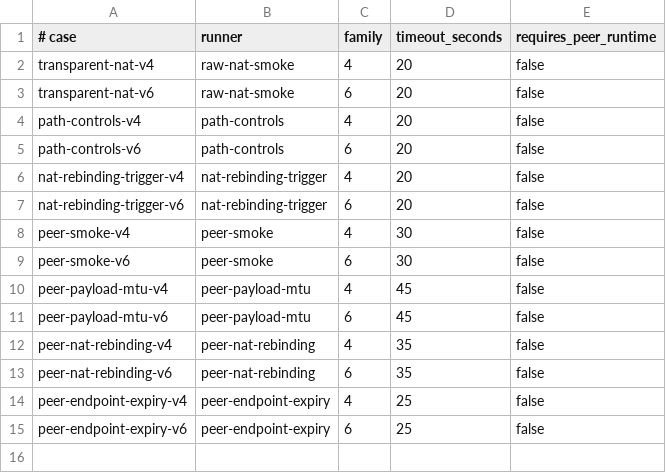
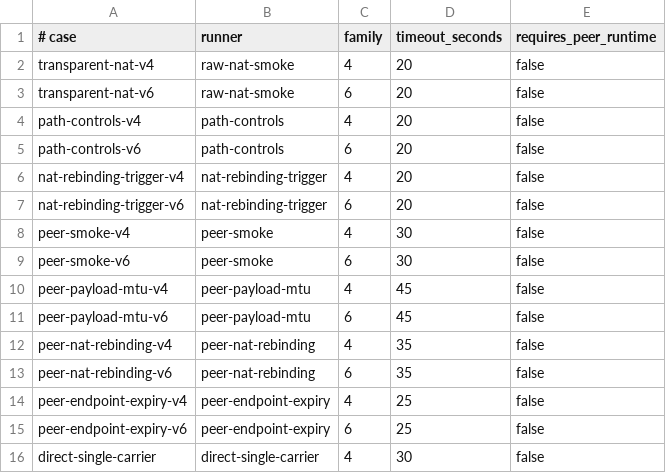
Before and after one commit to mofelee/mpudp, a TSV file: integration/scenarios/cases.tsv, drawn as a sheet.

Commit message:
test: add direct single-carrier scenario

```diff
--- a/integration/scenarios/cases.tsv
+++ b/integration/scenarios/cases.tsv
@@ -15 +15,2 @@ peer-endpoint-expiry-v4	peer-endpoint-expiry	4	25	false
 peer-endpoint-expiry-v6	peer-endpoint-expiry	6	25	false
+direct-single-carrier	direct-single-carrier	4	30	false
```
Also changed, not shown: 5 other files.
